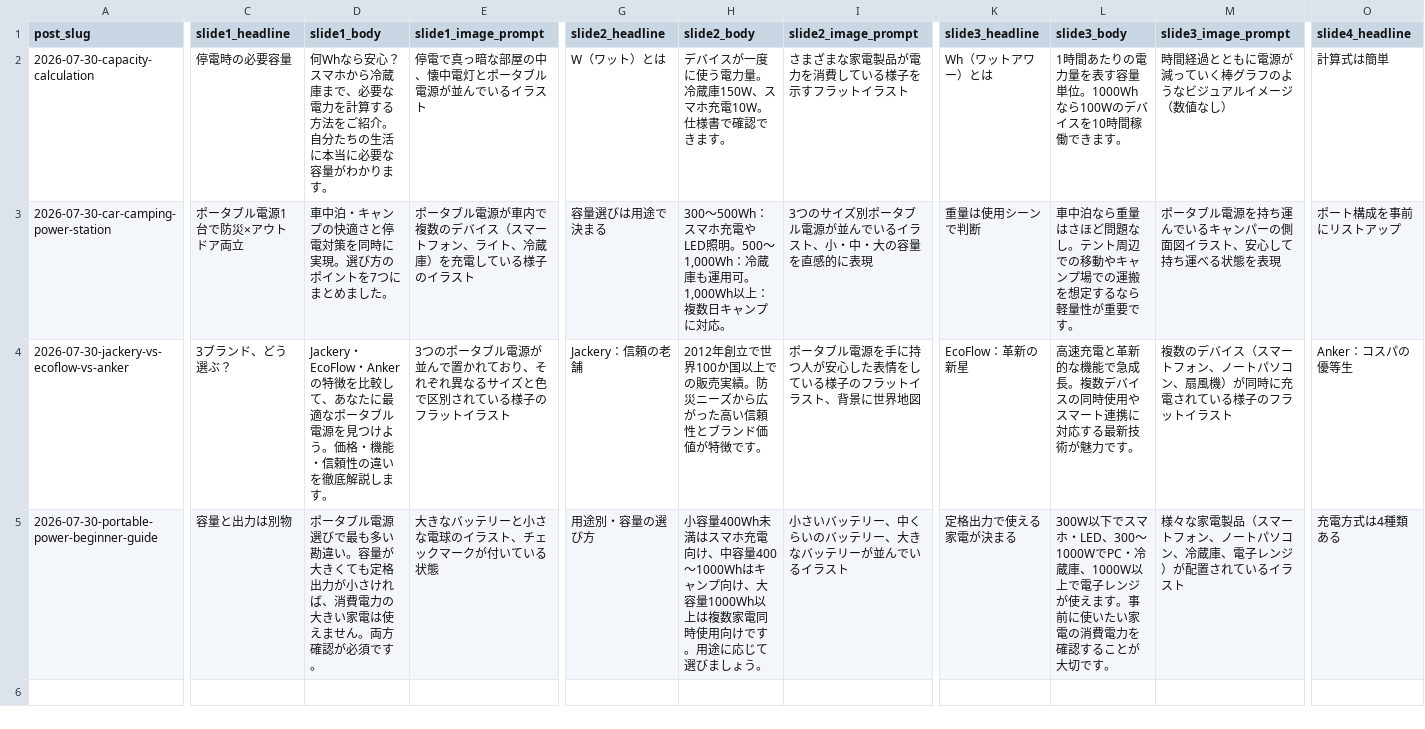
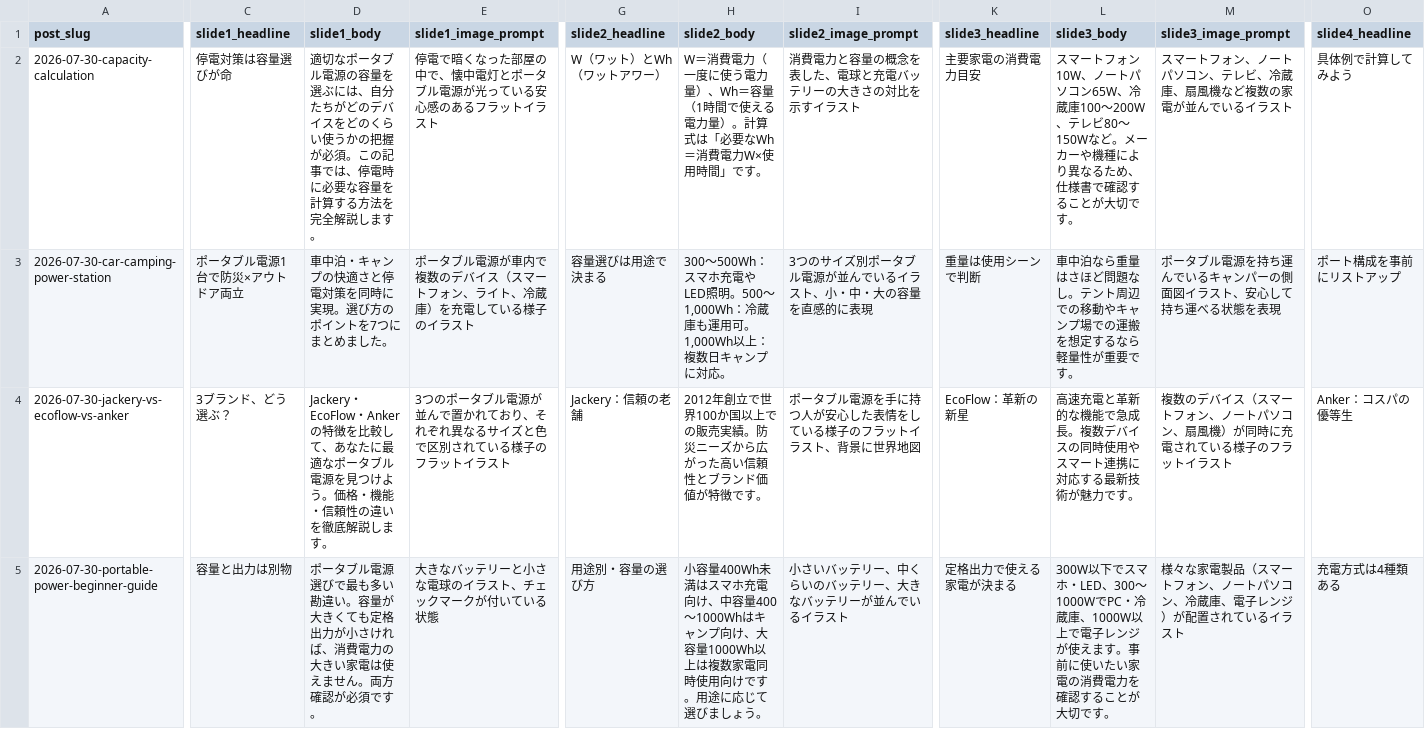
Before and after one commit to ikebukuroCitys000/bousai-power, a CSV file: sns_drafts/canva_carousel.csv, drawn as a sheet; only a part is shown, gaps mark what is left out; the diff covers the shown part only; the diff names each change by its address in the sheet, - before the commit and + after, or states it on an @@ line.

```diff
--- a/sns_drafts/canva_carousel.csv
+++ b/sns_drafts/canva_carousel.csv
-C2 (slide1_headline): 停電時の必要容量
+C2 (slide1_headline): 停電対策は容量選びが命
-D2 (slide1_body): 何Whなら安心？スマホから冷蔵庫まで、必要な電力を計算する方法をご紹介。自分たちの生活に本当に必要な容量がわかります。
+D2 (slide1_body): 適切なポータブル電源の容量を選ぶには、自分たちがどのデバイスをどのくらい使うかの把握が必須。この記事では、停電時に必要な容量を計算する方法を完全解説します。
-E2 (slide1_image_prompt): 停電で真っ暗な部屋の中、懐中電灯とポータブル電源が並んでいるイラスト
+E2 (slide1_image_prompt): 停電で暗くなった部屋の中で、懐中電灯とポータブル電源が光っている安心感のあるフラットイラスト
-G2 (slide2_headline): W（ワット）とは
+G2 (slide2_headline): W（ワット）とWh（ワットアワー）
-H2 (slide2_body): デバイスが一度に使う電力量。冷蔵庫150W、スマホ充電10W。仕様書で確認できます。
+H2 (slide2_body): W＝消費電力（一度に使う電力量）、Wh＝容量（1時間で使える電力量）。計算式は「必要なWh＝消費電力W×使用時間」です。
-I2 (slide2_image_prompt): さまざまな家電製品が電力を消費している様子を示すフラットイラスト
+I2 (slide2_image_prompt): 消費電力と容量の概念を表した、電球と充電バッテリーの大きさの対比を示すイラスト
-K2 (slide3_headline): Wh（ワットアワー）とは
+K2 (slide3_headline): 主要家電の消費電力目安
-L2 (slide3_body): 1時間あたりの電力量を表す容量単位。1000Whなら100Wのデバイスを10時間稼働できます。
+L2 (slide3_body): スマートフォン10W、ノートパソコン65W、冷蔵庫100～200W、テレビ80～150Wなど。メーカーや機種により異なるため、仕様書で確認することが大切です。
-M2 (slide3_image_prompt): 時間経過とともに電源が減っていく棒グラフのようなビジュアルイメージ（数値なし）
+M2 (slide3_image_prompt): スマートフォン、ノートパソコン、テレビ、冷蔵庫、扇風機など複数の家電が並んでいるイラスト
-O2 (slide4_headline): 計算式は簡単
+O2 (slide4_headline): 具体例で計算してみよう
```
Also changed, not shown: 13 edited cells elsewhere in this file, 8 other files.
